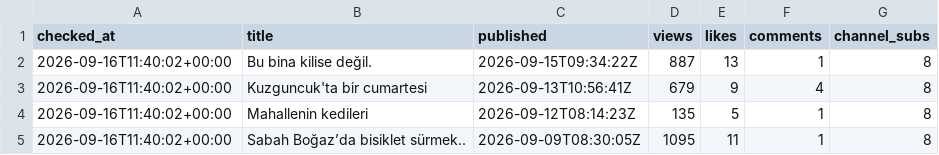
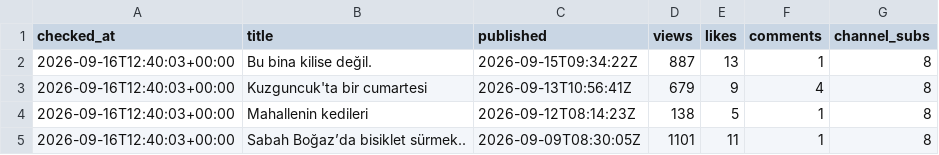
Before and after one commit to volaria/vd-insights-data, a CSV file: data/yt_live_DEFNE.csv, drawn as a sheet.

```diff
--- a/data/yt_live_DEFNE.csv
+++ b/data/yt_live_DEFNE.csv
@@ -1,5 +1,5 @@
 checked_at,title,published,views,likes,comments,channel_subs
-2026-09-16T11:40:02+00:00,Bu bina kilise değil.,2026-09-15T09:34:22Z,887,13,1,8
-2026-09-16T11:40:02+00:00,Kuzguncuk'ta bir cumartesi,2026-09-13T10:56:41Z,679,9,4,8
-2026-09-16T11:40:02+00:00,Mahallenin kedileri,2026-09-12T08:14:23Z,135,5,1,8
-2026-09-16T11:40:02+00:00,Sabah Boğaz’da bisiklet sürmek..,2026-09-09T08:30:05Z,1095,11,1,8
+2026-09-16T12:40:03+00:00,Bu bina kilise değil.,2026-09-15T09:34:22Z,887,13,1,8
+2026-09-16T12:40:03+00:00,Kuzguncuk'ta bir cumartesi,2026-09-13T10:56:41Z,679,9,4,8
+2026-09-16T12:40:03+00:00,Mahallenin kedileri,2026-09-12T08:14:23Z,138,5,1,8
+2026-09-16T12:40:03+00:00,Sabah Boğaz’da bisiklet sürmek..,2026-09-09T08:30:05Z,1101,11,1,8
```
Also changed, not shown: data/yt_live_DEFNE_log.csv.
